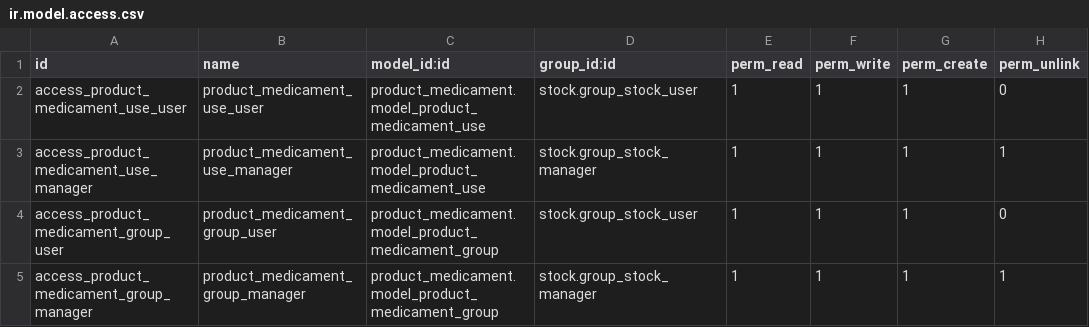
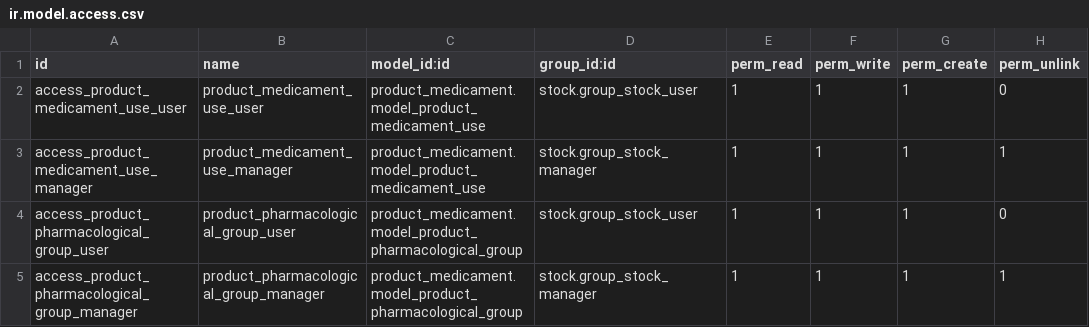
Before and after one commit to esesuroriente/inventory, a CSV file: product_medicament/security/ir.model.access.csv, drawn as a sheet.

Commit message:
[FIX] Rename medicament group to pharmacological g

```diff
--- a/product_medicament/security/ir.model.access.csv
+++ b/product_medicament/security/ir.model.access.csv
@@ -3,3 +3,3 @@ access_product_medicament_use_user,product_medicament_use_user,product_medicamen
 access_product_medicament_use_manager,product_medicament_use_manager,product_medicament.model_product_medicament_use,stock.group_stock_manager,1,1,1,1
-access_product_medicament_group_user,product_medicament_group_user,product_medicament.model_product_medicament_group,stock.group_stock_user,1,1,1,0
-access_product_medicament_group_manager,product_medicament_group_manager,product_medicament.model_product_medicament_group,stock.group_stock_manager,1,1,1,1
+access_product_pharmacological_group_user,product_pharmacological_group_user,product_medicament.model_product_pharmacological_group,stock.group_stock_user,1,1,1,0
+access_product_pharmacological_group_manager,product_pharmacological_group_manager,product_medicament.model_product_pharmacological_group,stock.group_stock_manager,1,1,1,1
```
Also changed, not shown: 10 other files.
